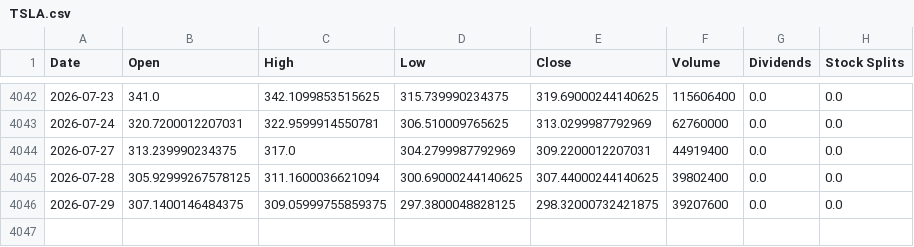
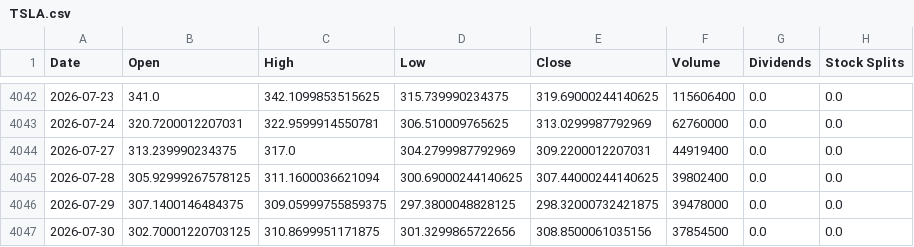
Before and after one commit to jamesf623/strategy_daily, a CSV file: stock_data/TSLA.csv, drawn as a sheet; only a part is shown, gaps mark what is left out.

```diff
--- a/stock_data/TSLA.csv
+++ b/stock_data/TSLA.csv
@@ -4045,2 +4045,3 @@ Date,Open,High,Low,Close,Volume,Dividends,Stock Splits
 2026-07-28,305.92999267578125,311.1600036621094,300.69000244140625,307.44000244140625,39802400,0.0,0.0
-2026-07-29,307.1400146484375,309.05999755859375,297.3800048828125,298.32000732421875,39207600,0.0,0.0
+2026-07-29,307.1400146484375,309.05999755859375,297.3800048828125,298.32000732421875,39478000,0.0,0.0
+2026-07-30,302.70001220703125,310.8699951171875,301.3299865722656,308.8500061035156,37854500,0.0,0.0
```
Also changed, not shown: stock_data/AZO.csv, stock_data/ORLY.csv.
